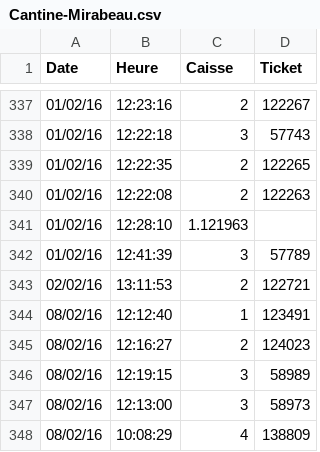
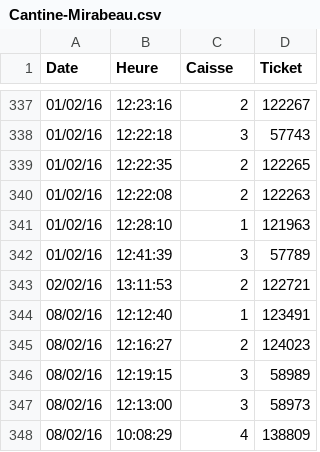
Before and after one commit to julienjego/open-cantine, a CSV file: data/Cantine-Mirabeau.csv, drawn as a sheet; only a part is shown, gaps mark what is left out.

Commit message:
Update Cantine-Mirabeau.csv

```diff
--- a/data/Cantine-Mirabeau.csv
+++ b/data/Cantine-Mirabeau.csv
@@ -340,3 +340,3 @@ Date,Heure,Caisse,Ticket
 01/02/16,12:22:08,2,122263
-01/02/16,12:28:10,1.121963
+01/02/16,12:28:10,1,121963
 01/02/16,12:41:39,3,57789
```
